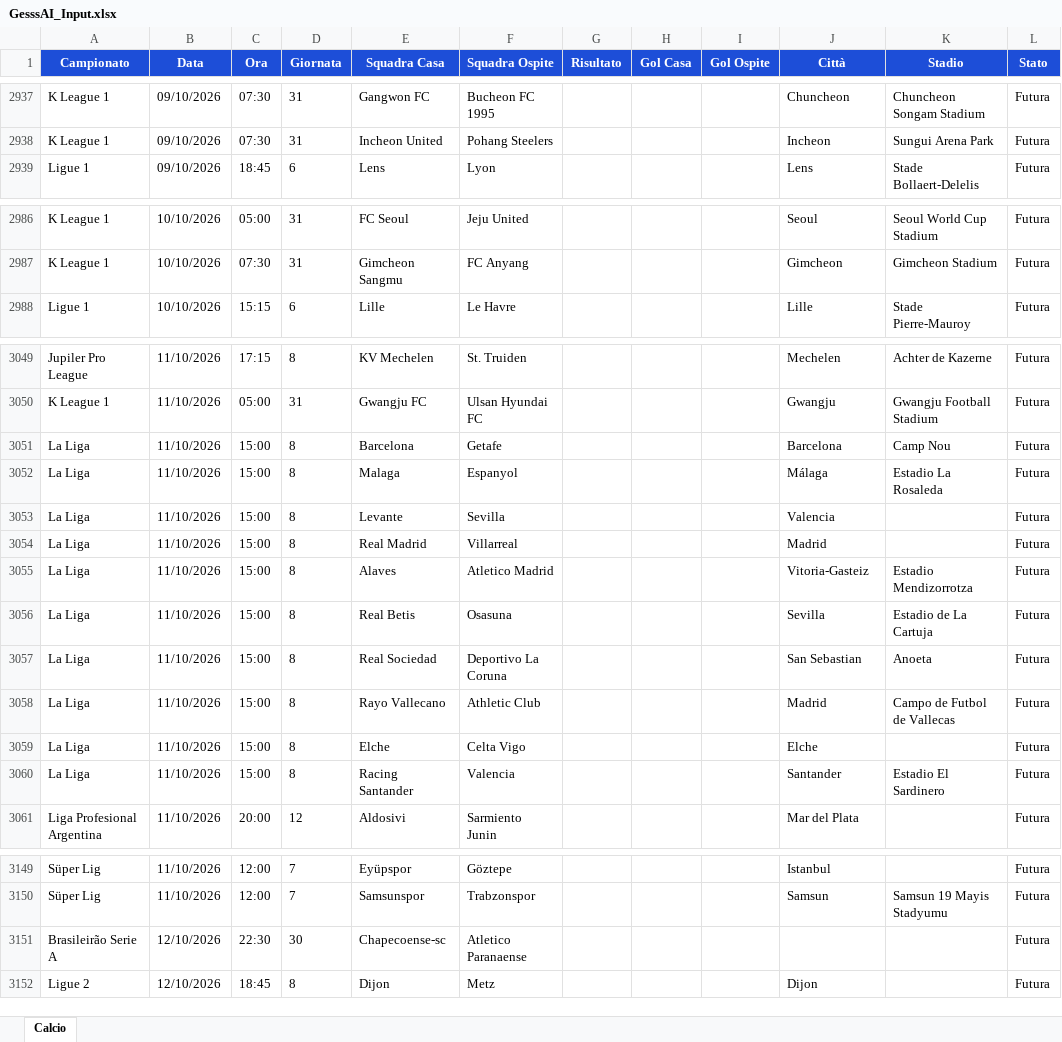
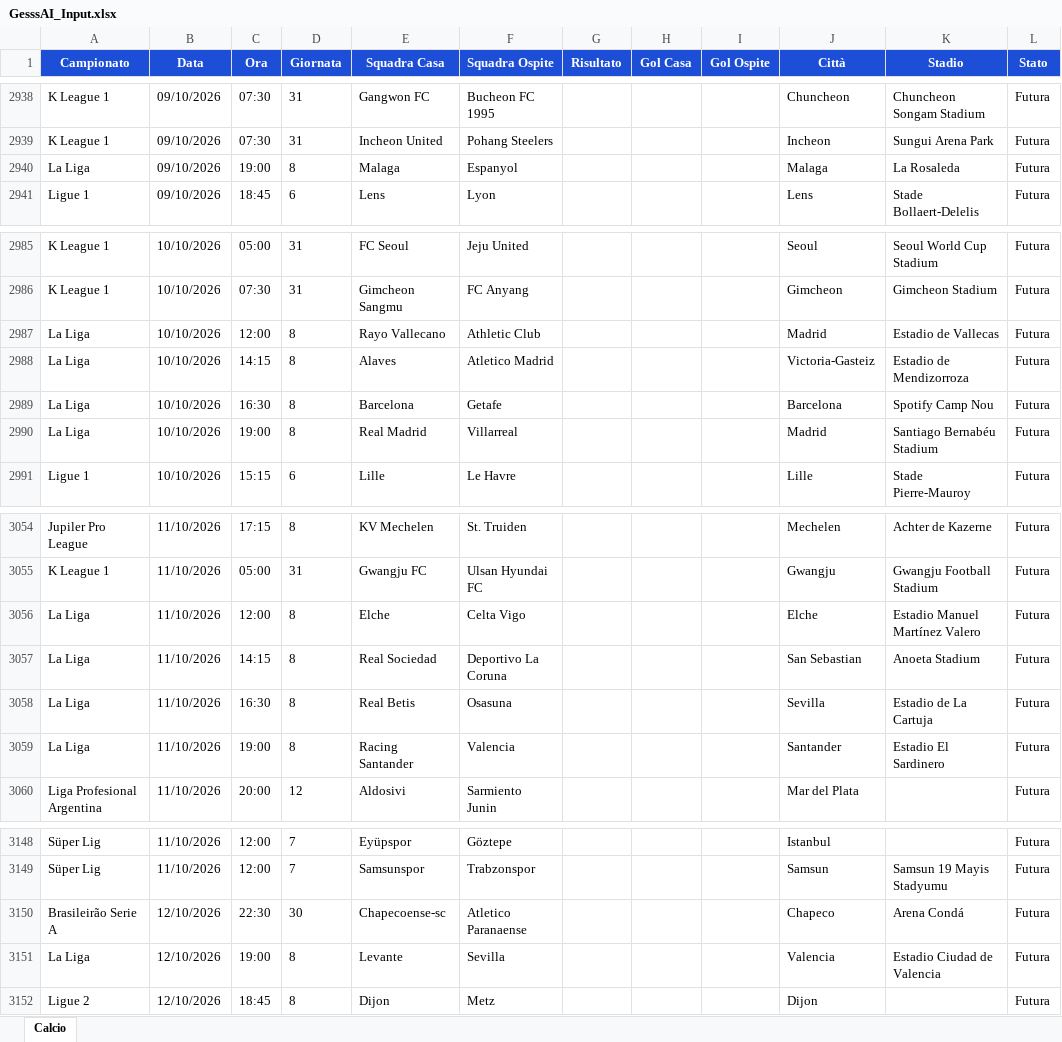
Before and after one commit to Gesss26/GesssAI-Pro---Auto, an Excel workbook: excel/GesssAI_Input.xlsx, sheet Calcio, drawn as a sheet; only a part is shown, gaps mark what is left out; values as stored, in another font and other column widths than the file's, no borders; removed rows and columns are numbered as before the commit, all else as after; the diff covers the shown part only; the diff names each change by its address in the sheet, - before the commit and + after, or states it on an @@ line.

```diff
--- a/excel/GesssAI_Input.xlsx (sheet Calcio)
+++ b/excel/GesssAI_Input.xlsx (sheet Calcio)
+row 2940: La Liga | 09/10/2026 | 19:00 | 8 | Malaga | Espanyol |  |  |  | Malaga | La Rosaleda | Futura
+row 2987: La Liga | 10/10/2026 | 12:00 | 8 | Rayo Vallecano | Athletic Club |  |  |  | Madrid | Estadio de Vallecas | Futura
+row 2988: La Liga | 10/10/2026 | 14:15 | 8 | Alaves | Atletico Madrid |  |  |  | Victoria-Gasteiz | Estadio de Mendizorroza | Futura
+row 2989: La Liga | 10/10/2026 | 16:30 | 8 | Barcelona | Getafe |  |  |  | Barcelona | Spotify Camp Nou | Futura
+row 2990: La Liga | 10/10/2026 | 19:00 | 8 | Real Madrid | Villarreal |  |  |  | Madrid | Santiago Bernabéu Stadium | Futura
-C3056 (Ora): 15:00
+C3056 (Ora): 12:00
-E3056 (Squadra Casa): Barcelona
+E3056 (Squadra Casa): Elche
-F3056 (Squadra Ospite): Getafe
+F3056 (Squadra Ospite): Celta Vigo
-J3056 (Città): Barcelona
+J3056 (Città): Elche
-K3056 (Stadio): Camp Nou
+K3056 (Stadio): Estadio Manuel Martínez Valero
-row 3052: La Liga | 11/10/2026 | 15:00 | 8 | Malaga | Espanyol |  |  |  | Málaga | Estadio La Rosaleda | Futura
-row 3053: La Liga | 11/10/2026 | 15:00 | 8 | Levante | Sevilla |  |  |  | Valencia |  | Futura
-row 3054: La Liga | 11/10/2026 | 15:00 | 8 | Real Madrid | Villarreal |  |  |  | Madrid |  | Futura
-C3057 (Ora): 15:00
+C3057 (Ora): 14:15
-E3057 (Squadra Casa): Alaves
+E3057 (Squadra Casa): Real Sociedad
-F3057 (Squadra Ospite): Atletico Madrid
+F3057 (Squadra Ospite): Deportivo La Coruna
-J3057 (Città): Vitoria-Gasteiz
+J3057 (Città): San Sebastian
-K3057 (Stadio): Estadio Mendizorrotza
+K3057 (Stadio): Anoeta Stadium
-C3058 (Ora): 15:00
+C3058 (Ora): 16:30
-row 3057: La Liga | 11/10/2026 | 15:00 | 8 | Real Sociedad | Deportivo La Coruna |  |  |  | San Sebastian | Anoeta | Futura
-row 3058: La Liga | 11/10/2026 | 15:00 | 8 | Rayo Vallecano | Athletic Club |  |  |  | Madrid | Campo de Futbol de Vallecas | Futura
-row 3059: La Liga | 11/10/2026 | 15:00 | 8 | Elche | Celta Vigo |  |  |  | Elche |  | Futura
-C3059 (Ora): 15:00
+C3059 (Ora): 19:00
-J3150 (Città): (empty)
+J3150 (Città): Chapeco
-K3150 (Stadio): (empty)
+K3150 (Stadio): Arena Condá
+row 3151: La Liga | 12/10/2026 | 19:00 | 8 | Levante | Sevilla |  |  |  | Valencia | Estadio Ciudad de Valencia | Futura
```
Also changed, not shown: 3 added rows, 3 removed rows and 109 edited cells elsewhere in this sheet, 2 other files.
